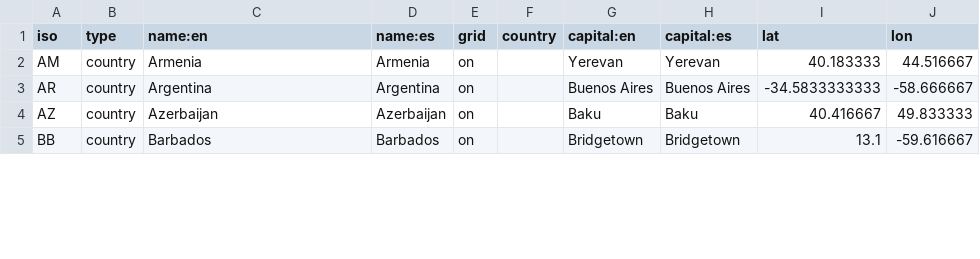
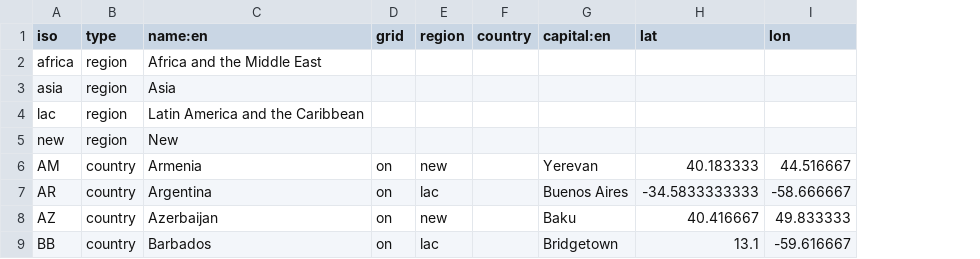
Before and after one commit to developmentseed/climatescope-data, a CSV file: source/meta/admin_areas.csv, drawn as a sheet; only a part is shown; removed rows and columns are numbered as before the commit, all else as after; the diff names each change by its address in the sheet, - before the commit and + after, or states it on an @@ line.

Commit message:
Add regions back in Needed for filter on results page

```diff
--- a/source/meta/admin_areas.csv
+++ b/source/meta/admin_areas.csv
-column D (name:es), rows 2-5: Armenia | Argentina | Azerbaijan | Barbados
+column E (region), rows 6-9: new | lac | new | lac
-column H (capital:es), rows 2-5: Yerevan | Buenos Aires | Baku | Bridgetown
+row 2: africa | region | Africa and the Middle East
+row 3: asia | region | Asia
+row 4: lac | region | Latin America and the Caribbean
+row 5: new | region | New
```
Also changed, not shown: 1 other file.
